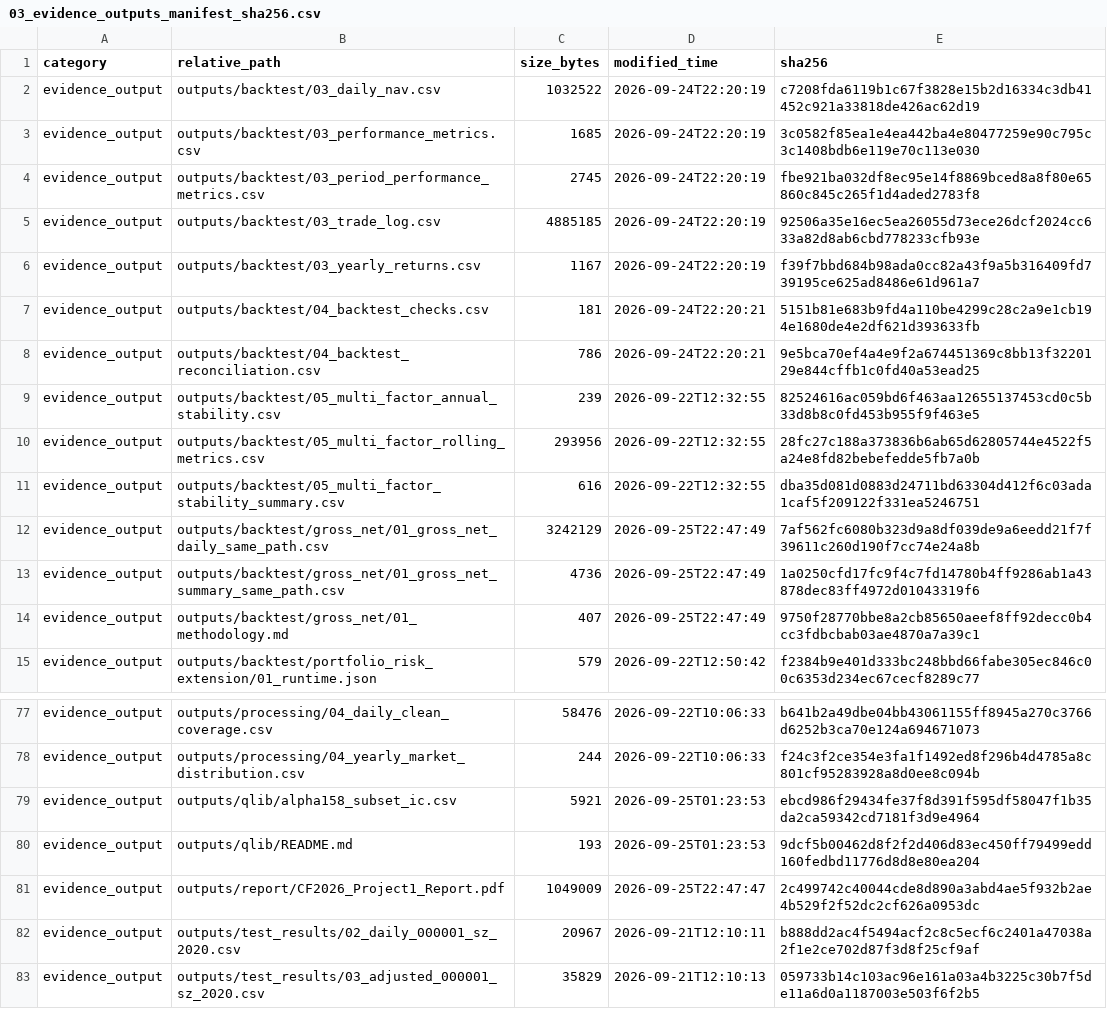
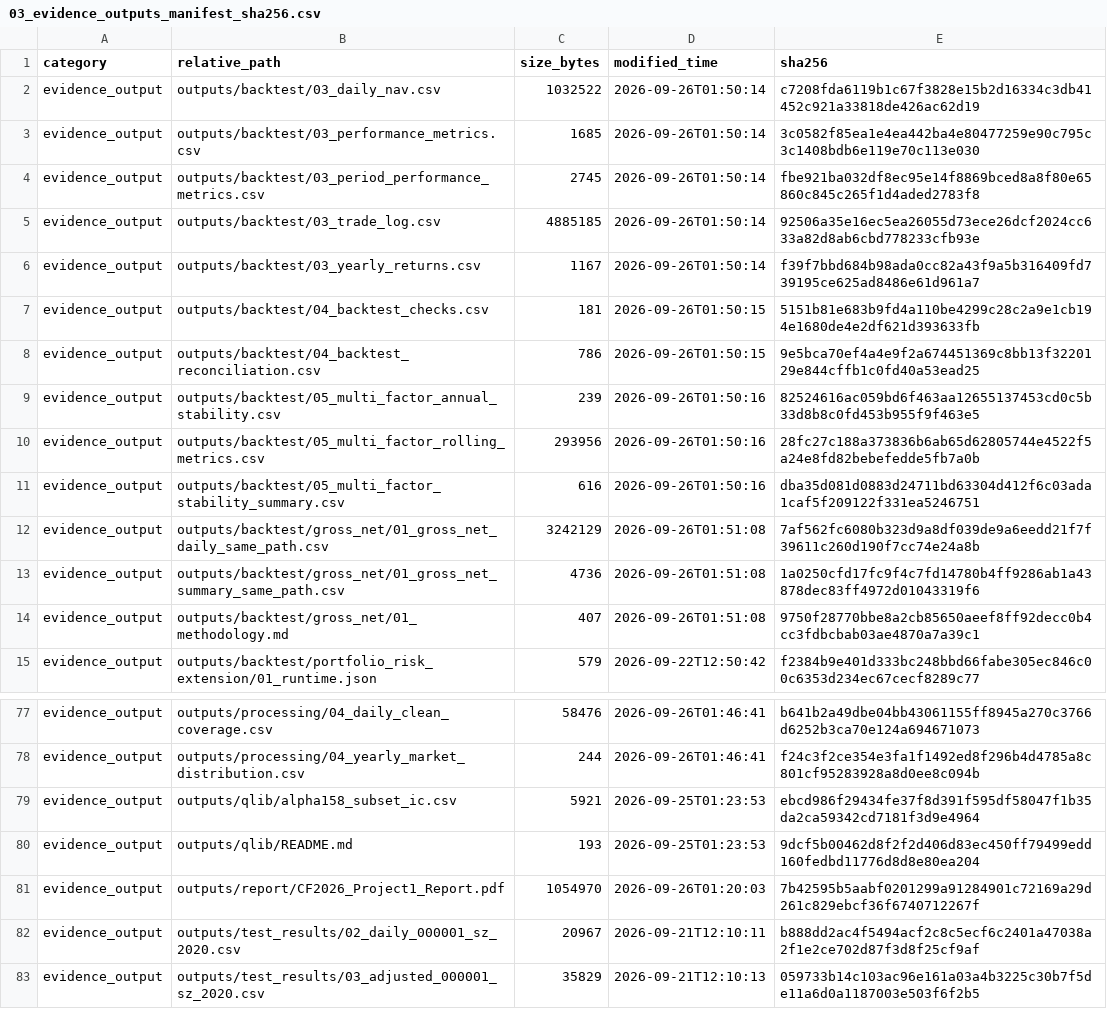
Before and after one commit to 2248386016-cmyk/CF2026_Project1, a CSV file: outputs/reproducibility/03_evidence_outputs_manifest_sha256.csv, drawn as a sheet; only a part is shown, gaps mark what is left out; the diff covers the shown part only; the diff names each change by its address in the sheet, - before the commit and + after, or states it on an @@ line.

```diff
--- a/outputs/reproducibility/03_evidence_outputs_manifest_sha256.csv
+++ b/outputs/reproducibility/03_evidence_outputs_manifest_sha256.csv
-D2:D6 (modified_time): 2026-09-24T22:20:19
+D2:D6 (modified_time): 2026-09-26T01:50:14
-D7:D8 (modified_time): 2026-09-24T22:20:21
+D7:D8 (modified_time): 2026-09-26T01:50:15
-D9:D11 (modified_time): 2026-09-22T12:32:55
+D9:D11 (modified_time): 2026-09-26T01:50:16
-D12:D14 (modified_time): 2026-09-25T22:47:49
+D12:D14 (modified_time): 2026-09-26T01:51:08
-D77:D78 (modified_time): 2026-09-22T10:06:33
+D77:D78 (modified_time): 2026-09-26T01:46:41
-C81 (size_bytes): 1049009
+C81 (size_bytes): 1054970
-D81 (modified_time): 2026-09-25T22:47:47
+D81 (modified_time): 2026-09-26T01:20:03
-E81 (sha256): 2c499742c40044cde8d890a3abd4ae5f932b2ae4b529f2f52dc2cf626a0953dc
+E81 (sha256): 7b42595b5aabf0201299a91284901c72169a29d261c829ebcf36f6740712267f
```
Also changed, not shown: 43 edited cells elsewhere in this file, outputs/reproducibility/03_large_artifacts_manifest_sha256.csv, outputs/reproducibility/03_source_code_config_manifest_sha256.csv, 1 other file.
